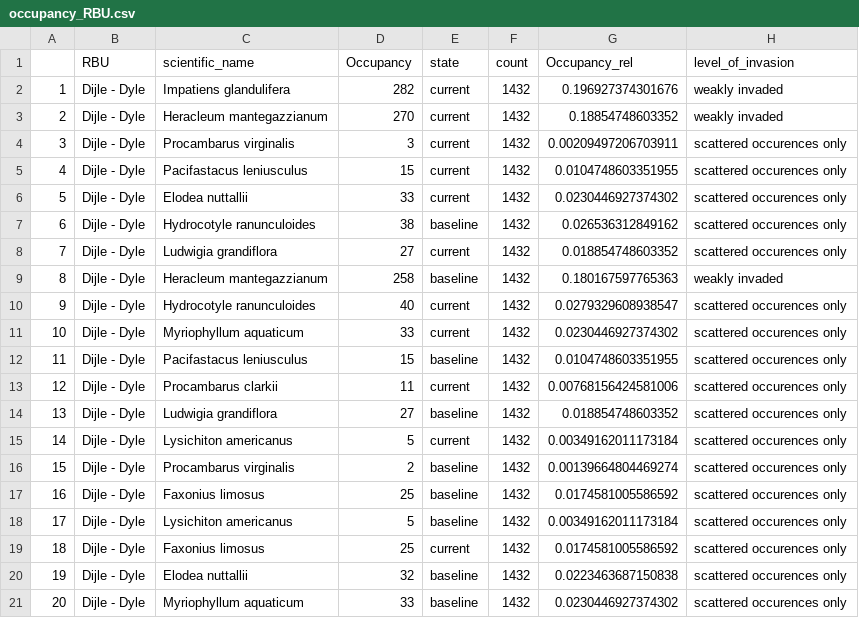
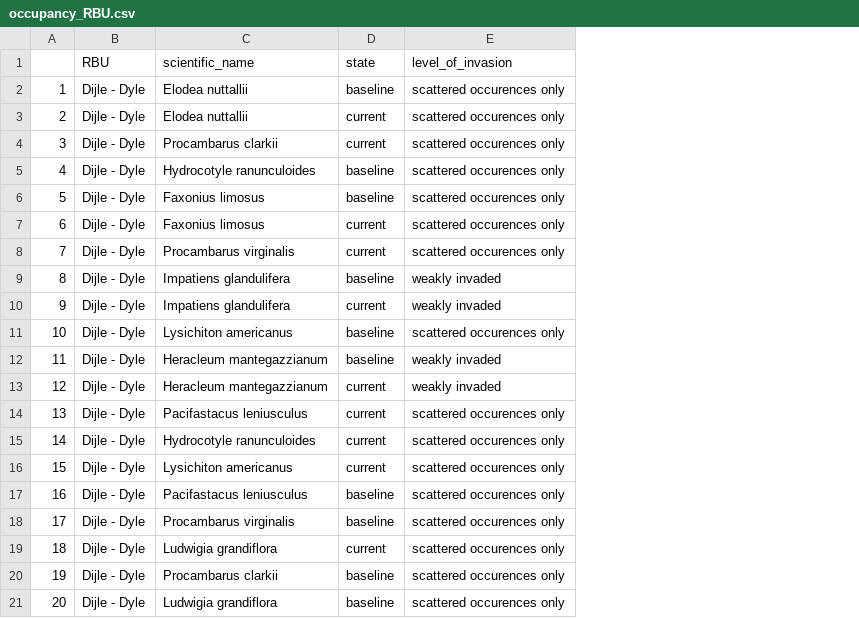
Before and after one commit to inbo/riparias-prep, a CSV file: data/interim/occupancy_RBU.csv, drawn as a sheet; only a part is shown; removed rows and columns are numbered as before the commit, all else as after; the diff covers the shown part only; the diff names each change by its address in the sheet, - before the commit and + after, or states it on an @@ line.

```diff
--- a/data/interim/occupancy_RBU.csv
+++ b/data/interim/occupancy_RBU.csv
-column D (Occupancy), rows 2-21: 282 | 270 | 3 | 15 | 33 | 38 | 27 | 258 | 40 | 33 | 15 | 11 | 27 | 5 | 2 | 25 | 5 | 25 | 32 | 33
-column F (count), rows 2-21: all 1432
-column G (Occupancy_rel), rows 2-21: 0.196927374301676 | 0.18854748603352 | 0.00209497206703911 | 0.0104748603351955 | 0.0230446927374302 | 0.026536312849162 | 0.018854748603352 | 0.180167597765363 | 0.0279329608938547 | 0.0230446927374302 | 0.0104748603351955 | 0.00768156424581006 | 0.018854748603352 | 0.00349162011173184 | 0.00139664804469274 | 0.0174581005586592 | 0.00349162011173184 | 0.0174581005586592 | 0.0223463687150838 | 0.0230446927374302
-C2 (scientific_name): Impatiens glandulifera
+C2 (scientific_name): Elodea nuttallii
-D2 (state): current
+D2 (state): baseline
-E2:E3 (level_of_invasion): weakly invaded
+E2:E3 (level_of_invasion): scattered occurences only
-C3 (scientific_name): Heracleum mantegazzianum
+C3 (scientific_name): Elodea nuttallii
-C4 (scientific_name): Procambarus virginalis
+C4 (scientific_name): Procambarus clarkii
-C5 (scientific_name): Pacifastacus leniusculus
+C5 (scientific_name): Hydrocotyle ranunculoides
-D5:D6 (state): current
+D5:D6 (state): baseline
-C6 (scientific_name): Elodea nuttallii
+C6 (scientific_name): Faxonius limosus
-C7 (scientific_name): Hydrocotyle ranunculoides
+C7 (scientific_name): Faxonius limosus
-D7 (state): baseline
+D7 (state): current
-C8 (scientific_name): Ludwigia grandiflora
+C8 (scientific_name): Procambarus virginalis
-C9 (scientific_name): Heracleum mantegazzianum
+C9 (scientific_name): Impatiens glandulifera
-C10 (scientific_name): Hydrocotyle ranunculoides
+C10 (scientific_name): Impatiens glandulifera
-E10 (level_of_invasion): scattered occurences only
+E10 (level_of_invasion): weakly invaded
-C11 (scientific_name): Myriophyllum aquaticum
+C11 (scientific_name): Lysichiton americanus
-D11 (state): current
+D11 (state): baseline
-C12 (scientific_name): Pacifastacus leniusculus
+C12 (scientific_name): Heracleum mantegazzianum
-E12:E13 (level_of_invasion): scattered occurences only
+E12:E13 (level_of_invasion): weakly invaded
-C13 (scientific_name): Procambarus clarkii
+C13 (scientific_name): Heracleum mantegazzianum
-C14 (scientific_name): Ludwigia grandiflora
+C14 (scientific_name): Pacifastacus leniusculus
-D14 (state): baseline
+D14 (state): current
-C15 (scientific_name): Lysichiton americanus
+C15 (scientific_name): Hydrocotyle ranunculoides
-C16 (scientific_name): Procambarus virginalis
+C16 (scientific_name): Lysichiton americanus
-D16 (state): baseline
+D16 (state): current
-C17 (scientific_name): Faxonius limosus
+C17 (scientific_name): Pacifastacus leniusculus
-C18 (scientific_name): Lysichiton americanus
+C18 (scientific_name): Procambarus virginalis
-C19 (scientific_name): Faxonius limosus
+C19 (scientific_name): Ludwigia grandiflora
-C20 (scientific_name): Elodea nuttallii
+C20 (scientific_name): Procambarus clarkii
-C21 (scientific_name): Myriophyllum aquaticum
+C21 (scientific_name): Ludwigia grandiflora
```
Also changed, not shown: 59 edited cells elsewhere in this file, data/interim/observations_RBSU.csv, data/interim/observations_RBU.csv, 2 other files.
